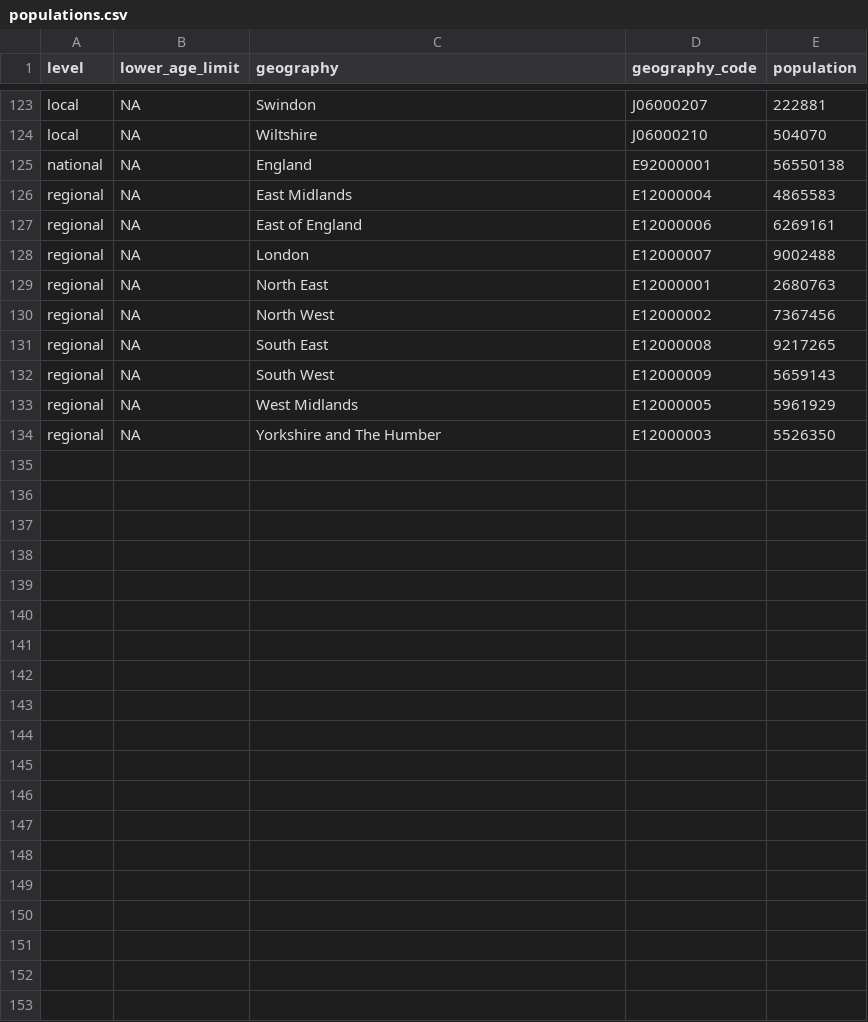
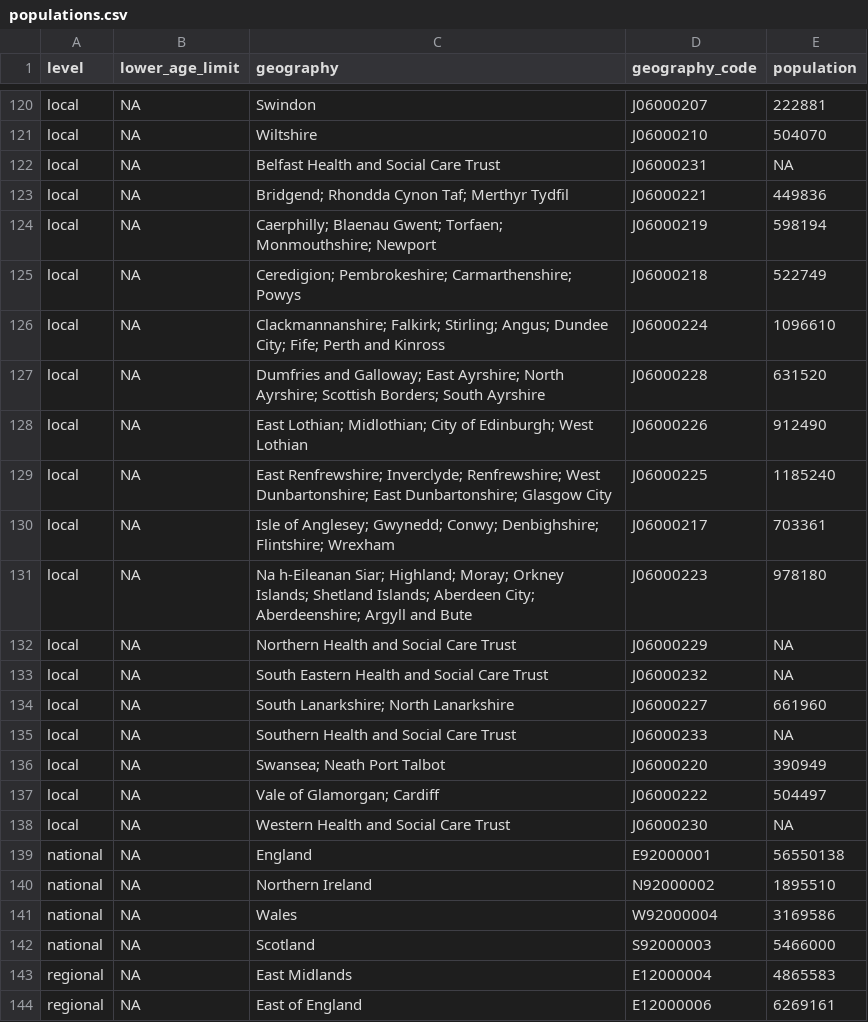
Before and after one commit to epiforecasts/inc2prev, a CSV file: data/populations.csv, drawn as a sheet; only a part is shown, gaps mark what is left out; the shorter side is filled out with more unchanged rows; the diff covers the shown part only; the diff names each change by its address in the sheet, - before the commit and + after, or states it on an @@ line.

```diff
--- a/data/populations.csv
+++ b/data/populations.csv
+row 122: local | NA | Belfast Health and Social Care Trust | J06000231 | NA
+row 123: local | NA | Bridgend; Rhondda Cynon Taf; Merthyr Tydfil | J06000221 | 449836
+row 124: local | NA | Caerphilly; Blaenau Gwent; Torfaen; Monmouthshire; Newport | J06000219 | 598194
+row 125: local | NA | Ceredigion; Pembrokeshire; Carmarthenshire; Powys | J06000218 | 522749
+row 126: local | NA | Clackmannanshire; Falkirk; Stirling; Angus; Dundee City; Fife; Perth and Kinross | J06000224 | 1096610
+row 127: local | NA | Dumfries and Galloway; East Ayrshire; North Ayrshire; Scottish Borders; South Ayrshire | J06000228 | 631520
+row 128: local | NA | East Lothian; Midlothian; City of Edinburgh; West Lothian | J06000226 | 912490
+row 129: local | NA | East Renfrewshire; Inverclyde; Renfrewshire; West Dunbartonshire; East Dunbartonshire; Glasgow City | J06000225 | 1185240
+row 130: local | NA | Isle of Anglesey; Gwynedd; Conwy; Denbighshire; Flintshire; Wrexham | J06000217 | 703361
+row 131: local | NA | Na h-Eileanan Siar; Highland; Moray; Orkney Islands; Shetland Islands; Aberdeen City; Aberdeenshire; Argyll and Bute | J06000223 | 978180
+row 132: local | NA | Northern Health and Social Care Trust | J06000229 | NA
+row 133: local | NA | South Eastern Health and Social Care Trust | J06000232 | NA
+row 134: local | NA | South Lanarkshire; North Lanarkshire | J06000227 | 661960
+row 135: local | NA | Southern Health and Social Care Trust | J06000233 | NA
+row 136: local | NA | Swansea; Neath Port Talbot | J06000220 | 390949
+row 137: local | NA | Vale of Glamorgan; Cardiff | J06000222 | 504497
+row 138: local | NA | Western Health and Social Care Trust | J06000230 | NA
+row 140: national | NA | Northern Ireland | N92000002 | 1895510
+row 141: national | NA | Wales | W92000004 | 3169586
+row 142: national | NA | Scotland | S92000003 | 5466000
```
Also changed, not shown: 3 removed rows and 14 edited cells elsewhere in this file, data/cis_areas.csv, 3 other files.
